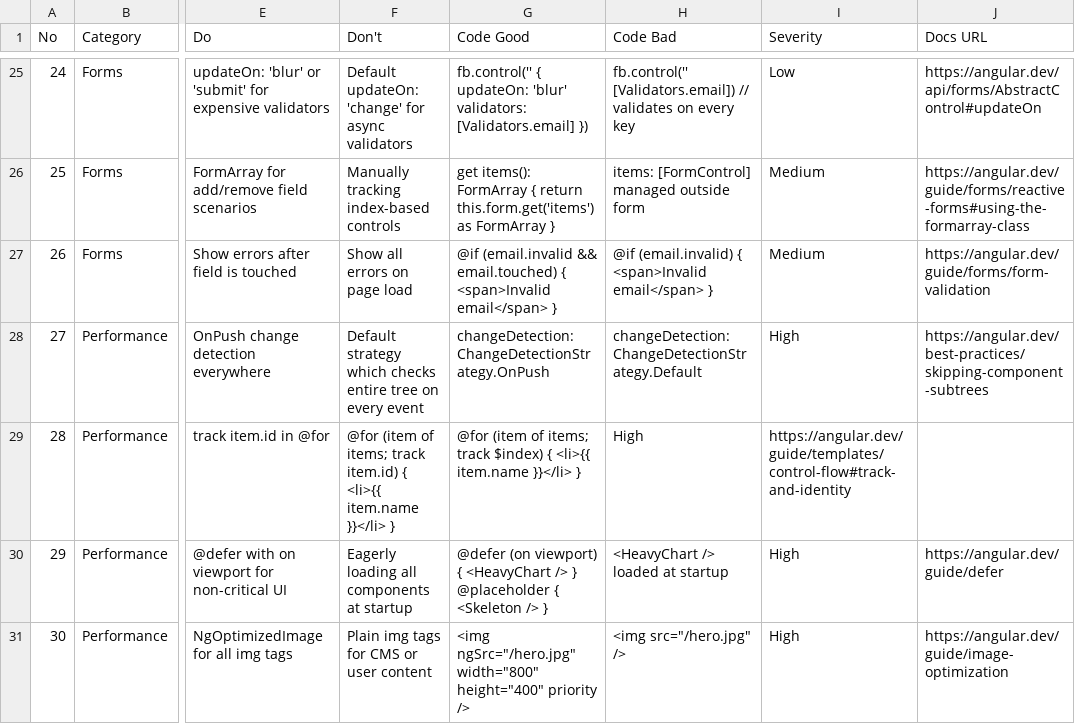
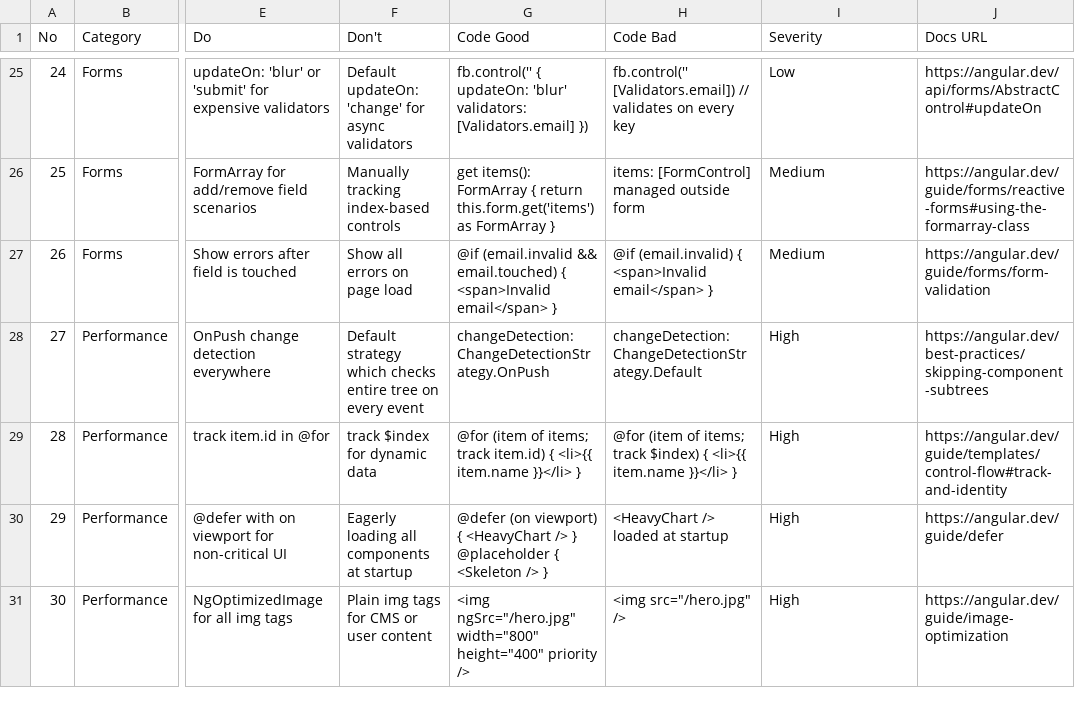
Before and after one commit to jasonshanks/dotfiles, a CSV file: agents/skills/ui-ux-pro-max/data/stacks/angular.csv, drawn as a sheet; only a part is shown, gaps mark what is left out; the diff names each change by its address in the sheet, - before the commit and + after, or states it on an @@ line.

```diff
--- a/agents/skills/ui-ux-pro-max/data/stacks/angular.csv
+++ b/agents/skills/ui-ux-pro-max/data/stacks/angular.csv
-F29 (Don't): @for (item of items; track item.id) { <li>{{ item.name }}</li> }
+F29 (Don't): track $index for dynamic data
-G29 (Code Good): …items; track $index) { <li>{{…
+G29 (Code Good): …items; track item.id) { <li>{{…
-H29 (Code Bad): High
+H29 (Code Bad): @for (item of items; track $index) { <li>{{ item.name }}</li> }
-I29 (Severity): https://angular.dev/guide/templates/control-flow#track-and-identity
+I29 (Severity): High
-J29 (Docs URL): (empty)
+J29 (Docs URL): https://angular.dev/guide/templates/control-flow#track-and-identity
```
Also changed, not shown: agents/skills/ui-ux-pro-max/data/google-fonts.csv, agents/skills/ui-ux-pro-max/data/stacks/laravel.csv, 43 other files.
